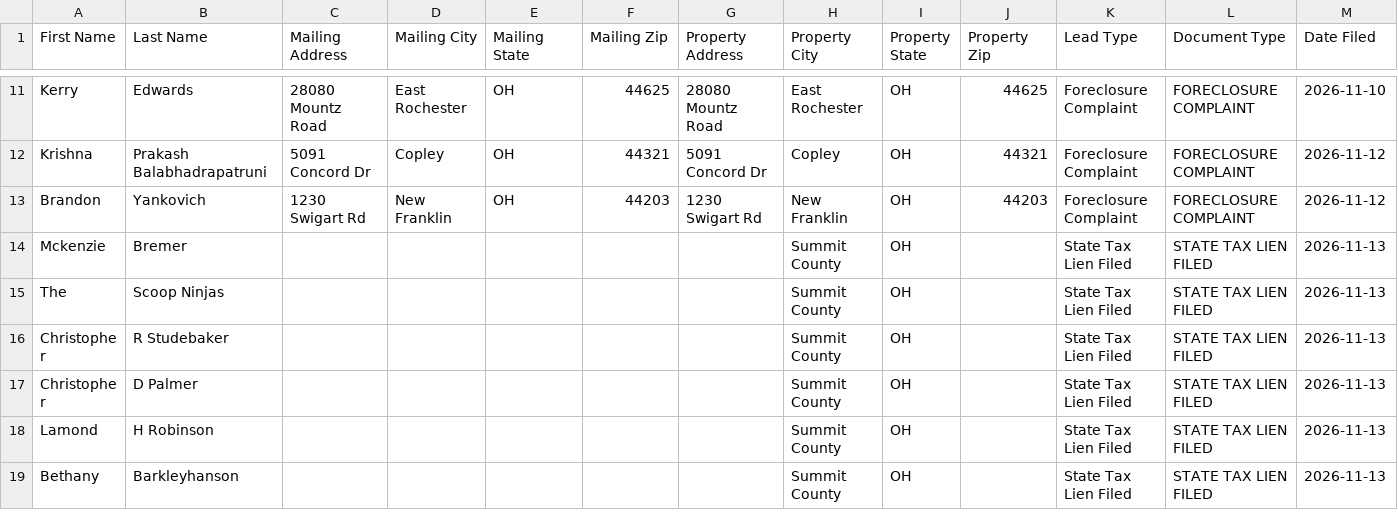
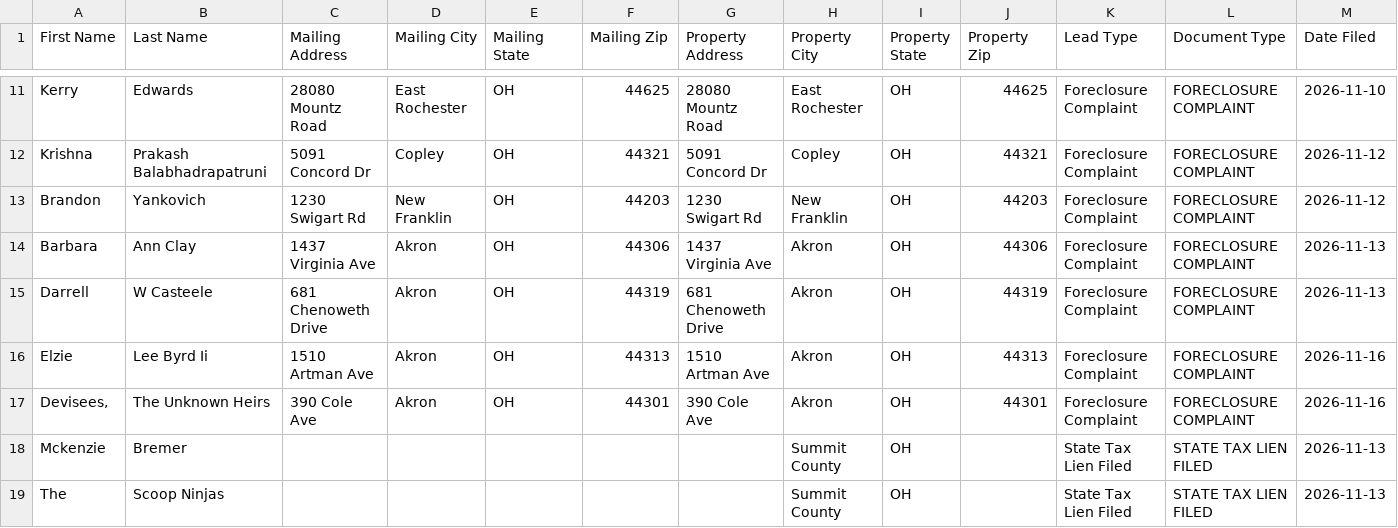
Before and after one commit to paulw3535/summit-leads, a CSV file: data/ghl_export.csv, drawn as a sheet; only a part is shown, gaps mark what is left out; the shorter side is filled out with more unchanged rows; rows hold the shown columns only; the diff names each change by its address in the sheet, - before the commit and + after, or states it on an @@ line.

```diff
--- a/data/ghl_export.csv
+++ b/data/ghl_export.csv
+row 14: Barbara | Ann Clay | 1437 Virginia Ave | Akron | OH | 44306 | 1437 Virginia Ave | Akron | OH | 44306 | Foreclosure Complaint | FORECLOSURE COMPLAINT | 2026-11-13
+row 15: Darrell | W Casteele | 681 Chenoweth Drive | Akron | OH | 44319 | 681 Chenoweth Drive | Akron | OH | 44319 | Foreclosure Complaint | FORECLOSURE COMPLAINT | 2026-11-13
+row 16: Elzie | Lee Byrd Ii | 1510 Artman Ave | Akron | OH | 44313 | 1510 Artman Ave | Akron | OH | 44313 | Foreclosure Complaint | FORECLOSURE COMPLAINT | 2026-11-16
+row 17: Devisees, | The Unknown Heirs | 390 Cole Ave | Akron | OH | 44301 | 390 Cole Ave | Akron | OH | 44301 | Foreclosure Complaint | FORECLOSURE COMPLAINT | 2026-11-16
```
Also changed, not shown: 2 other files.
